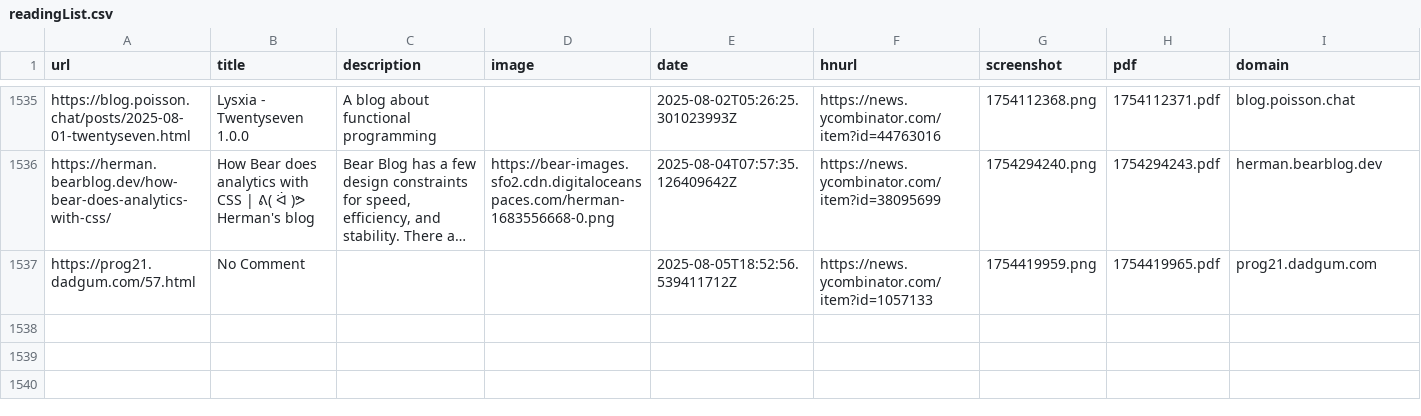
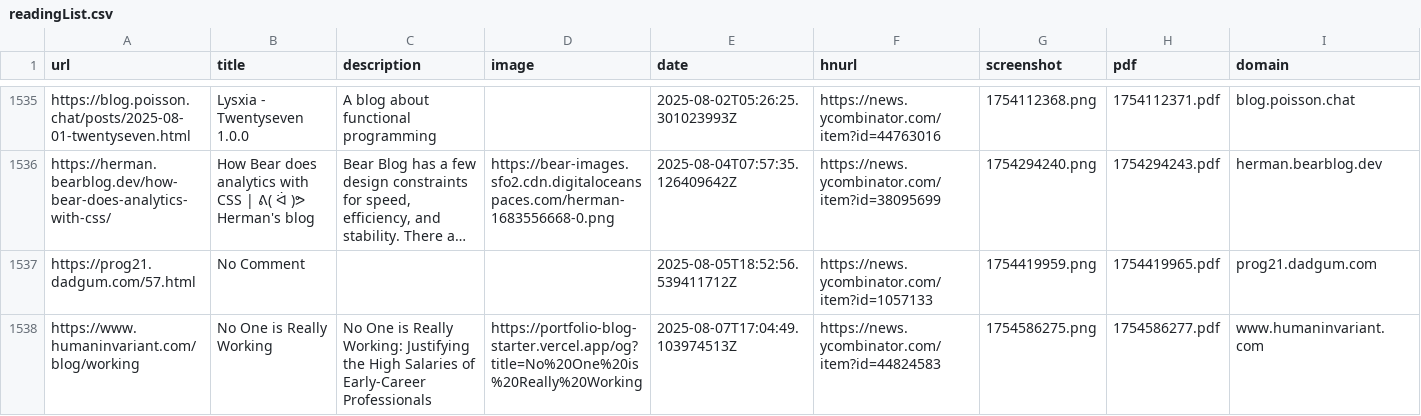
Before and after one commit to kabiraj404/readingList, a CSV file: readingList.csv, drawn as a sheet; only a part is shown, gaps mark what is left out; long unchanged cells end in …; the diff names each change by its address in the sheet, - before the commit and + after, or states it on an @@ line.

Commit message:
Automated reading list update on Thu Aug  7 17:04:49 UTC 2025

```diff
--- a/readingList.csv
+++ b/readingList.csv
+row 1538: https://www.humaninvariant.com/blog/working | No One is Really Working | No One is Really Working: Justifying the High Salaries of Early-Career Professionals | https://portfolio-blog-starter.vercel.app/og?title=No%20One%20is%20Really%20Working | 2025-08-07T17:04:49.103974513Z | https://news.ycombinator.com/item?id=44824583 | 1754586275.png | 1754586277.pdf | www.humaninvariant.com
```
Also changed, not shown: 2 other files.
